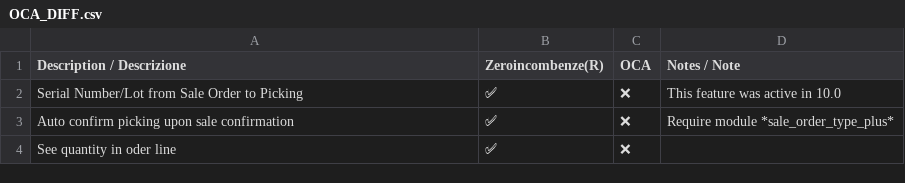
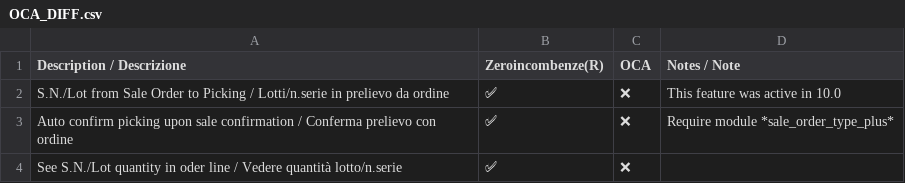
Before and after one commit to zeroincombenze/sale-workflow, a CSV file: sale_order_lot_selection/readme/OCA_DIFF.csv, drawn as a sheet.

```diff
--- a/sale_order_lot_selection/readme/OCA_DIFF.csv
+++ b/sale_order_lot_selection/readme/OCA_DIFF.csv
@@ -1,4 +1,4 @@
 Description / Descrizione,Zeroincombenze(R),OCA,Notes / Note
-Serial Number/Lot from Sale Order to Picking,✅,❌,This feature was active in 10.0
-Auto confirm picking upon sale confirmation,✅,❌,Require module *sale_order_type_plus*
-See quantity in oder line,✅,❌,
+S.N./Lot from Sale Order to Picking / Lotti/n.serie in prelievo da ordine,✅,❌,This feature was active in 10.0
+Auto confirm picking upon sale confirmation / Conferma prelievo con ordine,✅,❌,Require module *sale_order_type_plus*
+See S.N./Lot quantity in oder line / Vedere quantità lotto/n.serie,✅,❌,
```
Also changed, not shown: 28 other files.
